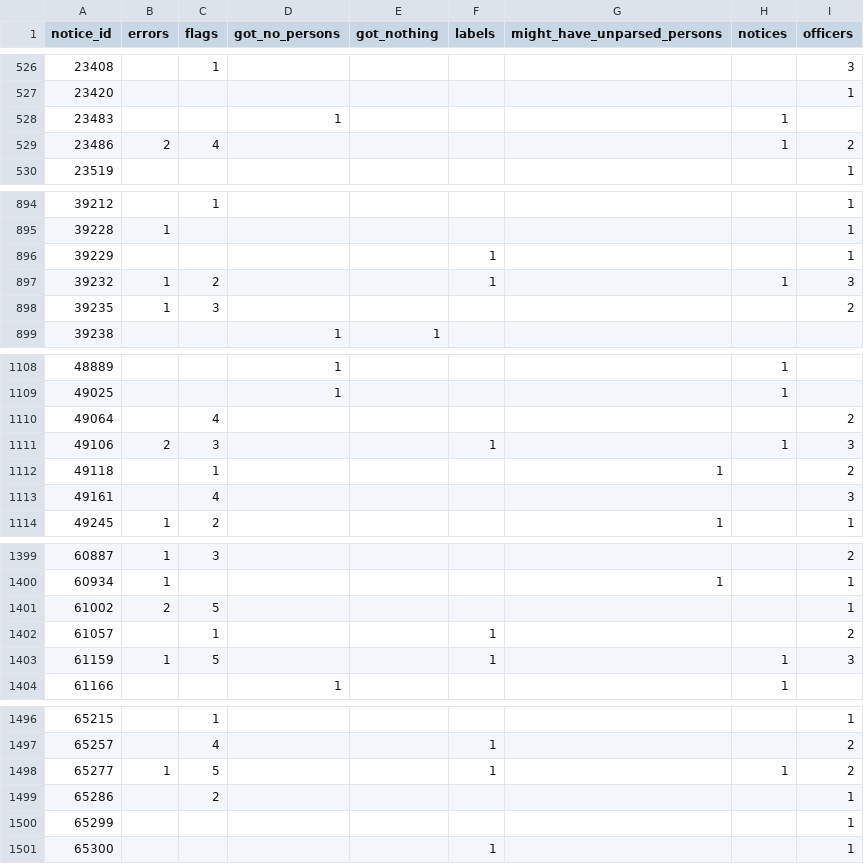
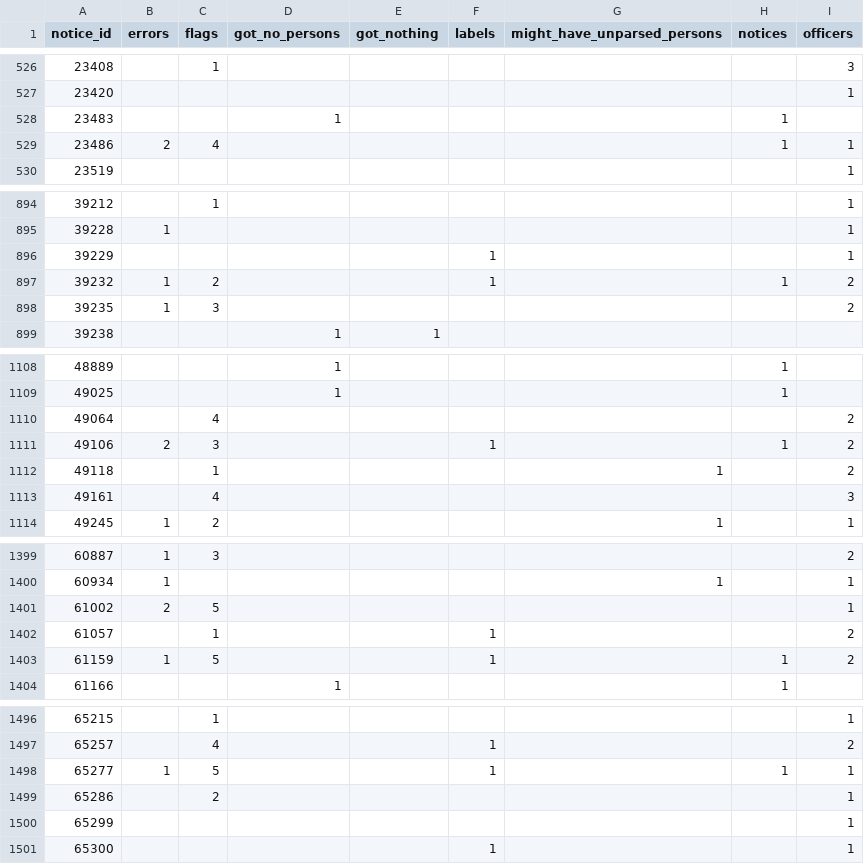
Before and after one commit to dchaplinsky/german_registry_parser, a CSV file: parsing_results/sample2/__detailed_stats.csv, drawn as a sheet; only a part is shown, gaps mark what is left out; the diff covers the shown part only.

```diff
--- a/parsing_results/sample2/__detailed_stats.csv
+++ b/parsing_results/sample2/__detailed_stats.csv
@@ -528,3 +528,3 @@ notice_id,errors,flags,got_no_persons,got_nothing,labels,might_have_unparsed_per
 23483,,,1,,,,1,
-23486,2,4,,,,,1,2
+23486,2,4,,,,,1,1
 23519,,,,,,,,1
@@ -896,3 +896,3 @@ notice_id,errors,flags,got_no_persons,got_nothing,labels,might_have_unparsed_per
 39229,,,,,1,,,1
-39232,1,2,,,1,,1,3
+39232,1,2,,,1,,1,2
 39235,1,3,,,,,,2
@@ -1110,3 +1110,3 @@ notice_id,errors,flags,got_no_persons,got_nothing,labels,might_have_unparsed_per
 49064,,4,,,,,,2
-49106,2,3,,,1,,1,3
+49106,2,3,,,1,,1,2
 49118,,1,,,,1,,2
@@ -1402,3 +1402,3 @@ notice_id,errors,flags,got_no_persons,got_nothing,labels,might_have_unparsed_per
 61057,,1,,,1,,,2
-61159,1,5,,,1,,1,3
+61159,1,5,,,1,,1,2
 61166,,,1,,,,1,
@@ -1497,3 +1497,3 @@ notice_id,errors,flags,got_no_persons,got_nothing,labels,might_have_unparsed_per
 65257,,4,,,1,,,2
-65277,1,5,,,1,,1,2
+65277,1,5,,,1,,1,1
 65286,,2,,,,,,1
```
Also changed, not shown: 31 edited cells elsewhere in this file, parsing_results/sample1/__detailed_stats.csv, 50 other files.
